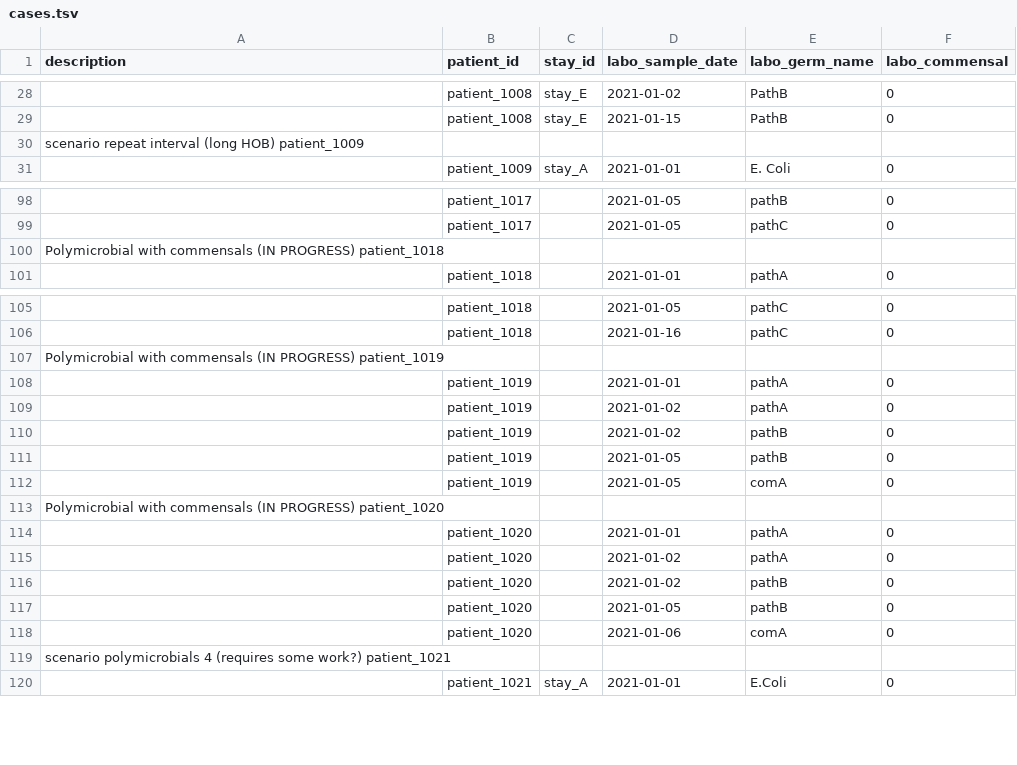
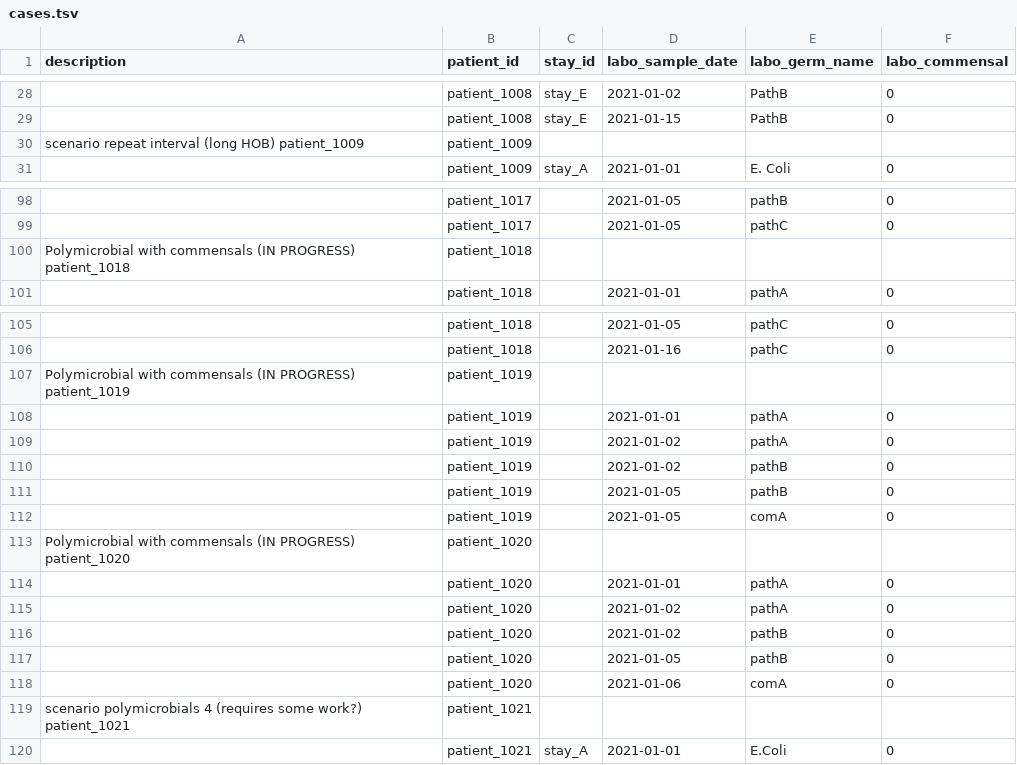
Before and after one commit to ddtxra/hob, a TSV file: static/cases.tsv, drawn as a sheet; only a part is shown, gaps mark what is left out; the diff covers the shown part only; the diff names each change by its address in the sheet, - before the commit and + after, or states it on an @@ line.

Commit message:
adding cases

```diff
--- a/static/cases.tsv
+++ b/static/cases.tsv
-B30 (patient_id): (empty)
+B30 (patient_id): patient_1009
-B100 (patient_id): (empty)
+B100 (patient_id): patient_1018
-B107 (patient_id): (empty)
+B107 (patient_id): patient_1019
-B113 (patient_id): (empty)
+B113 (patient_id): patient_1020
-B119 (patient_id): (empty)
+B119 (patient_id): patient_1021
```
Also changed, not shown: 30 edited cells elsewhere in this file, 4 other files.
